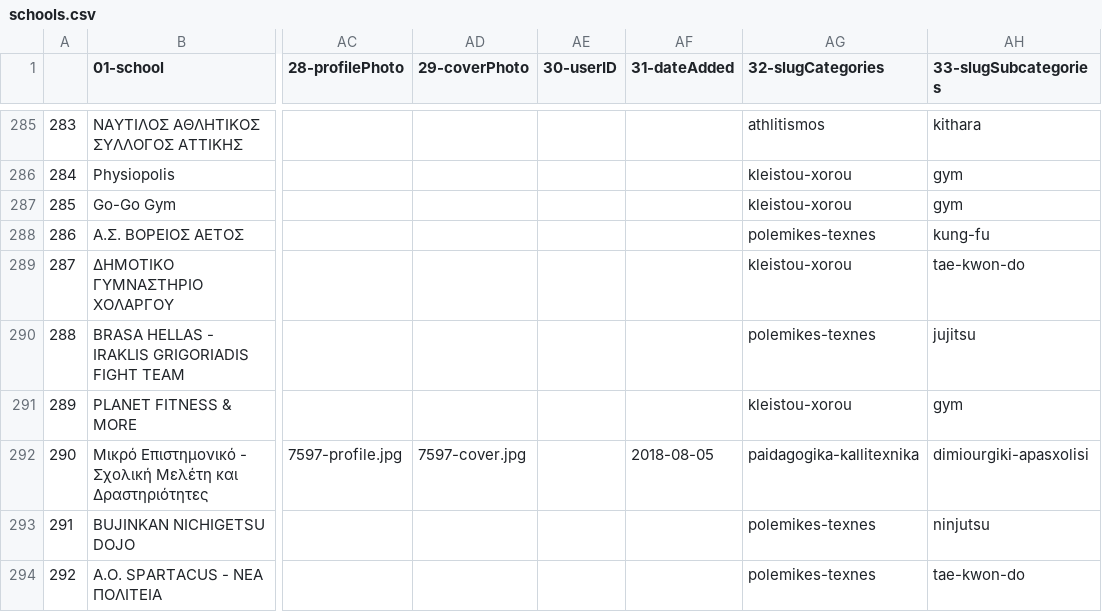
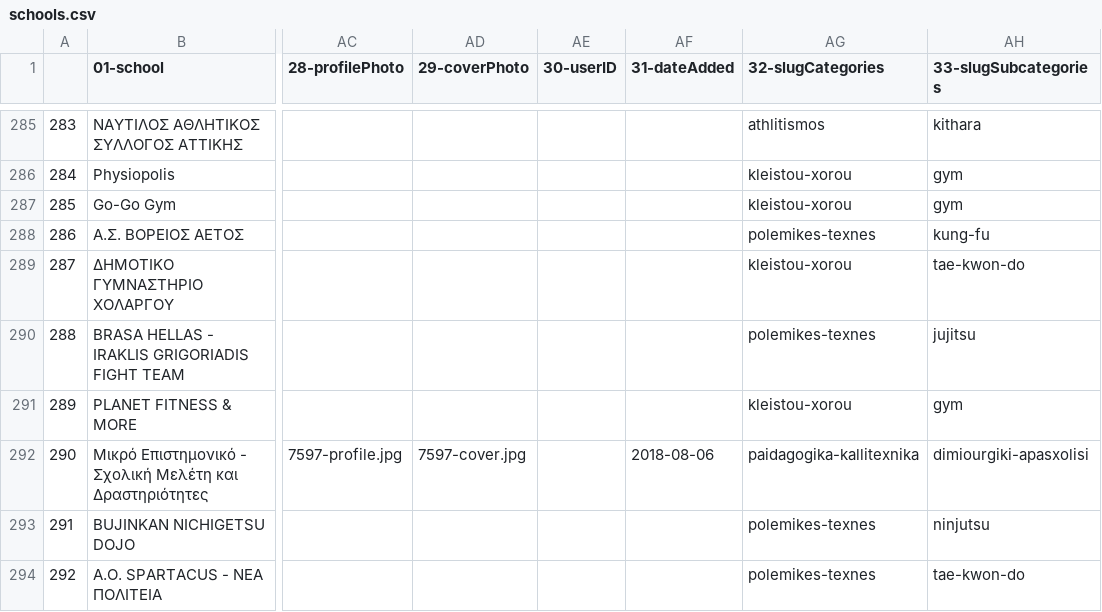
Before and after one commit to dimitrisdervas/activekoala2, a CSV file: csv/google/schools.csv, drawn as a sheet; only a part is shown, gaps mark what is left out; the diff names each change by its address in the sheet, - before the commit and + after, or states it on an @@ line.

```diff
--- a/csv/google/schools.csv
+++ b/csv/google/schools.csv
-AF292 (31-dateAdded): 2018-08-05
+AF292 (31-dateAdded): 2018-08-06
```
Also changed, not shown: 13 other files.
